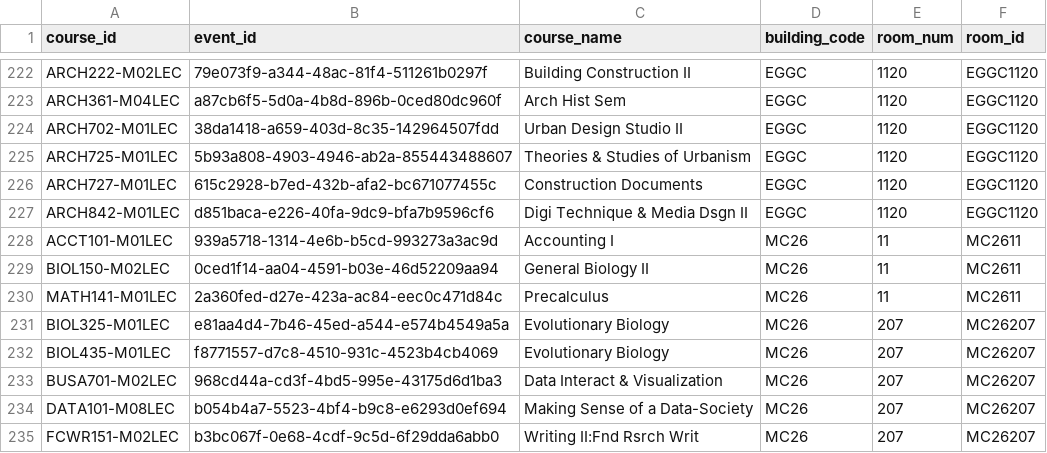
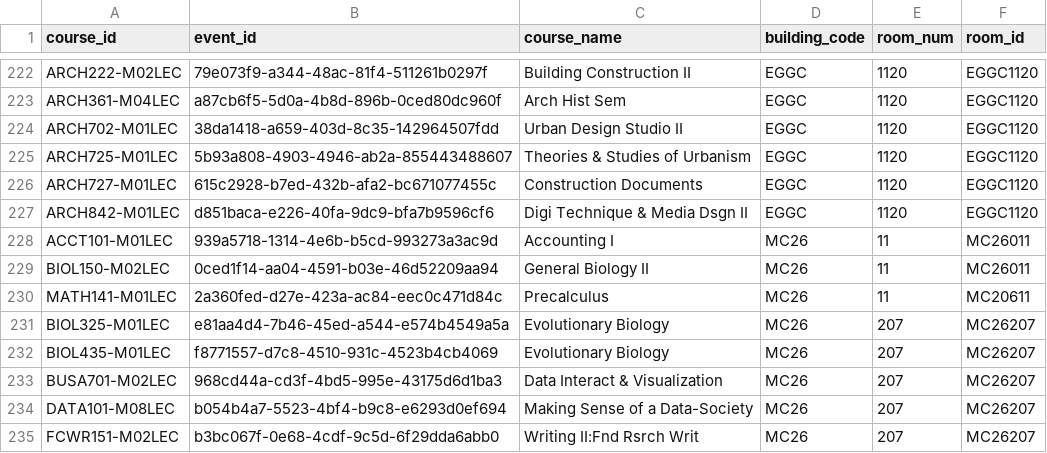
Before and after one commit to alysartabet/sitsmart, a CSV file: spreadsheets/new-sheets/courses.csv, drawn as a sheet; only a part is shown, gaps mark what is left out.

Commit message:
Added new spreadsheet after cleaning and added field to faculty & student tables

```diff
--- a/spreadsheets/new-sheets/courses.csv
+++ b/spreadsheets/new-sheets/courses.csv
@@ -227,5 +227,5 @@ ARCH727-M01LEC,615c2928-b7ed-432b-afa2-bc671077455c,Construction Documents,EGGC,
 ARCH842-M01LEC,d851baca-e226-40fa-9dc9-bfa7b9596cf6,Digi Technique & Media Dsgn II,EGGC,1120,EGGC1120
-ACCT101-M01LEC,939a5718-1314-4e6b-b5cd-993273a3ac9d,Accounting I,MC26,11,MC2611
-BIOL150-M02LEC,0ced1f14-aa04-4591-b03e-46d52209aa94,General Biology II,MC26,11,MC2611
-MATH141-M01LEC,2a360fed-d27e-423a-ac84-eec0c471d84c,Precalculus,MC26,11,MC2611
+ACCT101-M01LEC,939a5718-1314-4e6b-b5cd-993273a3ac9d,Accounting I,MC26,11,MC26011
+BIOL150-M02LEC,0ced1f14-aa04-4591-b03e-46d52209aa94,General Biology II,MC26,11,MC26011
+MATH141-M01LEC,2a360fed-d27e-423a-ac84-eec0c471d84c,Precalculus,MC26,11,MC20611
 BIOL325-M01LEC,e81aa4d4-7b46-45ed-a544-e574b4549a5a,Evolutionary Biology,MC26,207,MC26207
```
Also changed, not shown: spreadsheets/new-sheets/room-event.csv, 2 other files.
